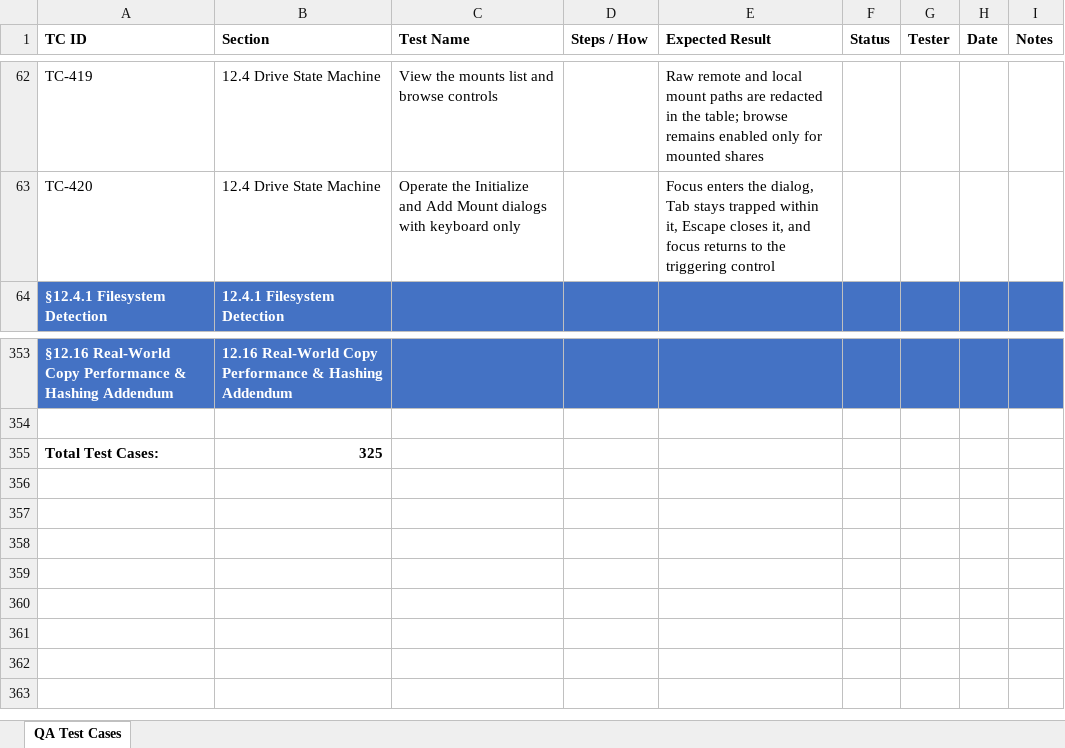
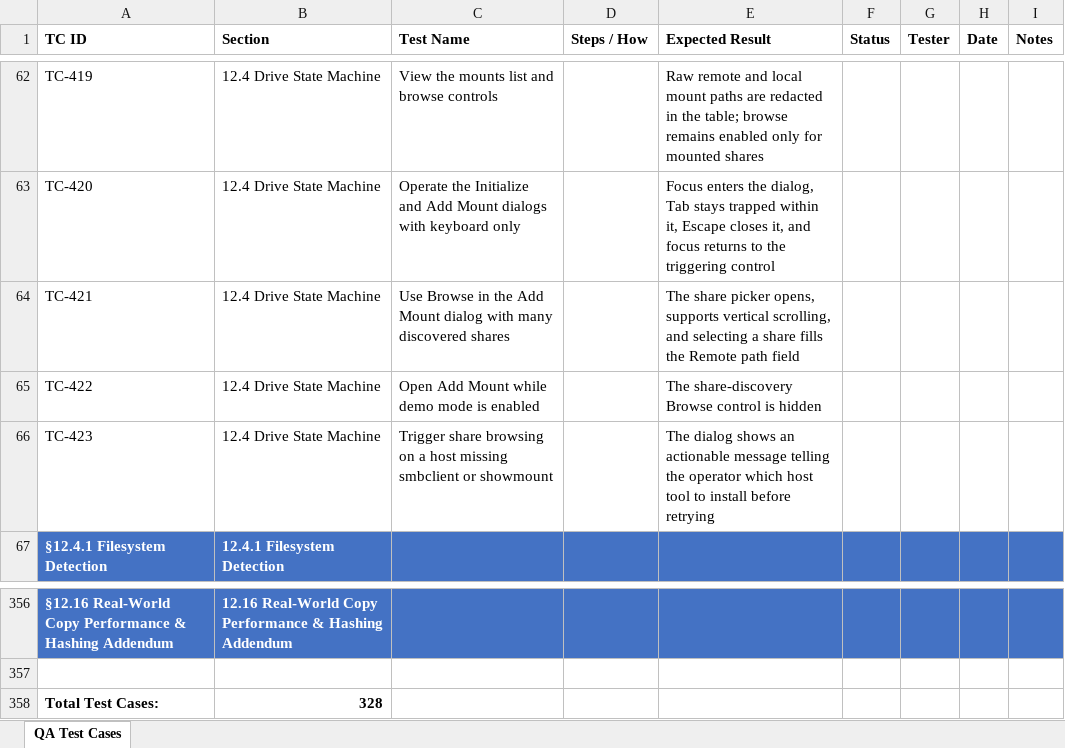
Before and after one commit to t3knoid/ecube, an Excel workbook: docs/testing/ecube-qa-test-cases.xlsx, sheet QA Test Cases, drawn as a sheet; only a part is shown, gaps mark what is left out; values as stored, in another font and other column widths than the file's, no borders; addresses are those after the commit; the diff names each change by its address in the sheet, - before the commit and + after, or states it on an @@ line.

Commit message:
feat: add trusted mount share discovery for Add Mount
- add POST /mounts/discover for admin and manager workflows
- extend the mount provider and service layer to enumerate SMB shares and NFS exports
- return sanitized remote paths and actionable host-tool guidance when discovery is unavailable
- add audit coverage for discovery attempts and failures
- add Add Mount share-browsing UI with demo-mode hiding, scrollable selection, and remote path autofill
- cover backend and frontend behavior with focused tests
- sync operator, API, QA, and UI-use-case documentation for share discovery prerequisites and flows

```diff
--- a/docs/testing/ecube-qa-test-cases.xlsx (sheet QA Test Cases)
+++ b/docs/testing/ecube-qa-test-cases.xlsx (sheet QA Test Cases)
+row 64: TC-421 | 12.4 Drive State Machine | Use Browse in the Add Mount dialog with many discovered shares |  | The share picker opens, supports vertical scrolling, and selecting a share fills the Remote path field
+row 65: TC-422 | 12.4 Drive State Machine | Open Add Mount while demo mode is enabled |  | The share-discovery Browse control is hidden
+row 66: TC-423 | 12.4 Drive State Machine | Trigger share browsing on a host missing smbclient or showmount |  | The dialog shows an actionable message telling the operator which host tool to install before retrying
-B358 (Section): 325
+B358 (Section): 328
```
Also changed, not shown: 17 other files.
